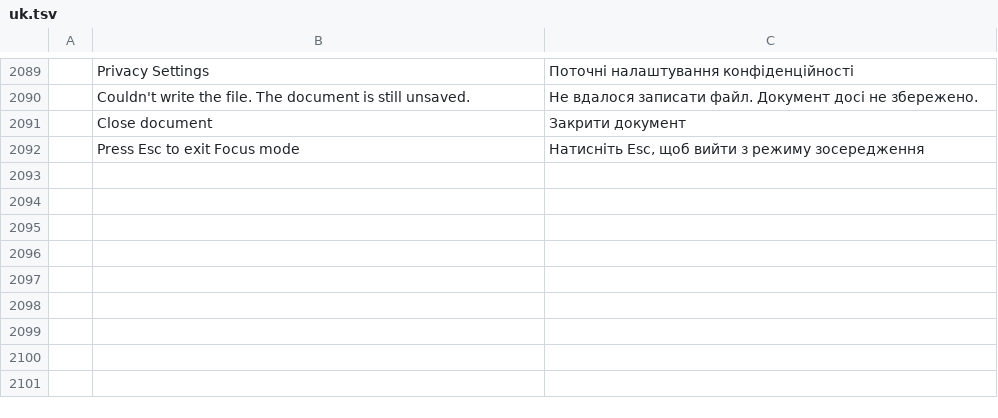
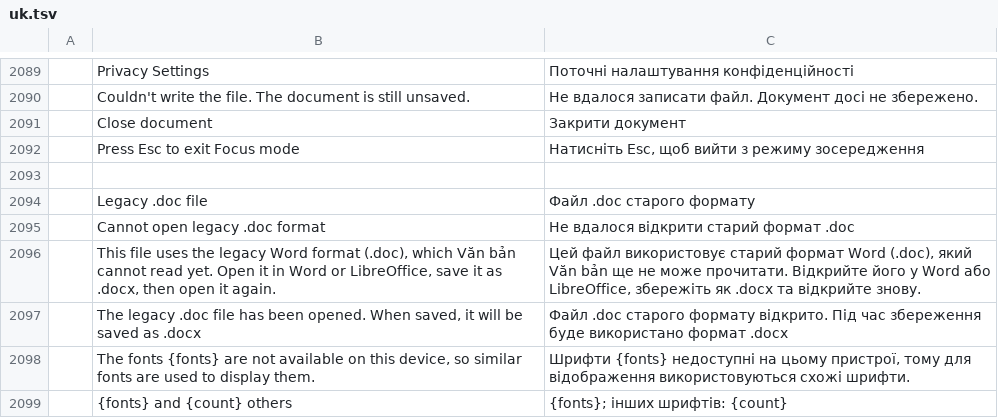
Before and after one commit to tuananhfr/wordcraft, a TSV file: crates/ui-egui/src/i18n/uk.tsv, drawn as a sheet; only a part is shown, gaps mark what is left out.

Commit message:
Explain legacy .doc files clearly and list substituted fonts in a notice bar (Word)

```diff
--- a/crates/ui-egui/src/i18n/uk.tsv
+++ b/crates/ui-egui/src/i18n/uk.tsv
@@ -2092 +2092,8 @@
 	Press Esc to exit Focus mode	Натисніть Esc, щоб вийти з режиму зосередження
+
+	Legacy .doc file	Файл .doc старого формату
+	Cannot open legacy .doc format	Не вдалося відкрити старий формат .doc
+	This file uses the legacy Word format (.doc), which Văn bản cannot read yet. Open it in Word or LibreOffice, save it as .docx, then open it again.	Цей файл використовує старий формат Word (.doc), який Văn bản ще не може прочитати. Відкрийте його у Word або LibreOffice, збережіть як .docx та відкрийте знову.
+	The legacy .doc file has been opened. When saved, it will be saved as .docx	Файл .doc старого формату відкрито. Під час збереження буде використано формат .docx
+	The fonts {fonts} are not available on this device, so similar fonts are used to display them.	Шрифти {fonts} недоступні на цьому пристрої, тому для відображення використовуються схожі шрифти.
+	{fonts} and {count} others	{fonts}; інших шрифтів: {count}
```
Also changed, not shown: crates/ui-egui/src/i18n/bg.tsv, crates/ui-egui/src/i18n/de.tsv, 33 other files.
